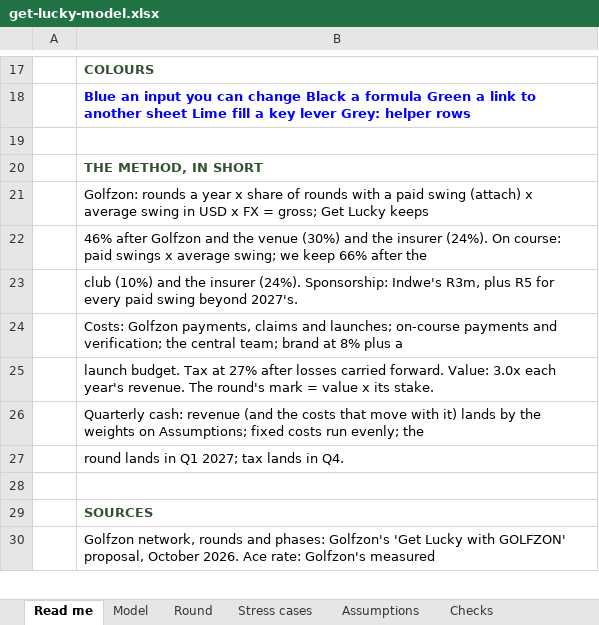
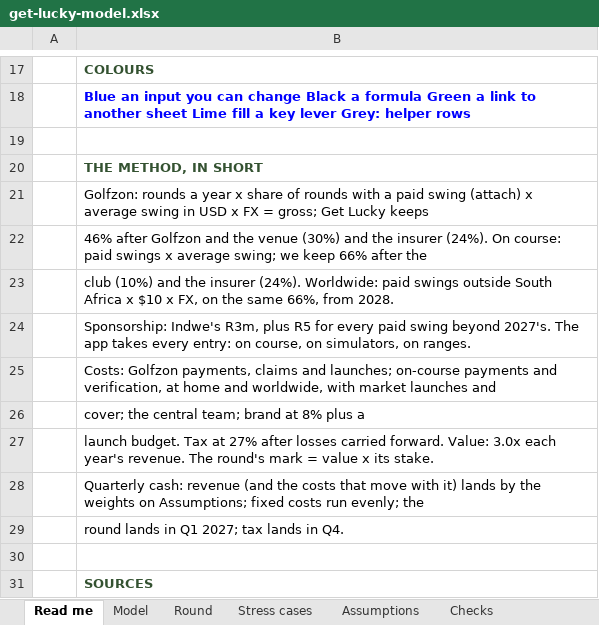
Before and after one commit to getluckyjo/investgetluckygolf, an Excel workbook: data/get-lucky-model.xlsx, sheet Read me, drawn as a sheet; only a part is shown, gaps mark what is left out; the shorter side is filled out with more unchanged rows; values as stored, in another font and other column widths than the file's, no borders; charts and pictures not drawn; the diff names each change by its address in the sheet, - before the commit and + after, or states it on an @@ line.

```diff
--- a/data/get-lucky-model.xlsx (sheet Read me)
+++ b/data/get-lucky-model.xlsx (sheet Read me)
-B23: …insurer (24%). Sponsorship: Indwe's R3m, plus R5 for every paid swing beyond 2027's.
+B23: …insurer (24%). Worldwide: paid swings outside South Africa x $10 x FX, on the same 66%, from 2028.
-B24: Costs: Golfzon payments, claims and launches; on-course payments and verification; the central team; brand at 8% plus a
+B24: Sponsorship: Indwe's R3m, plus R5 for every paid swing beyond 2027's. The app takes every entry: on course, on simulators, on ranges.
+row 25:  | Costs: Golfzon payments, claims and launches; on-course payments and verification, at home and worldwide, with market launches and
+row 26:  | cover; the central team; brand at 8% plus a
```
Also changed, not shown: sheet Stress cases, sheet Checks, sheet Model, sheet Assumptions, sheet Round, formulas that keep their value, charts or pictures, 8 other files.
